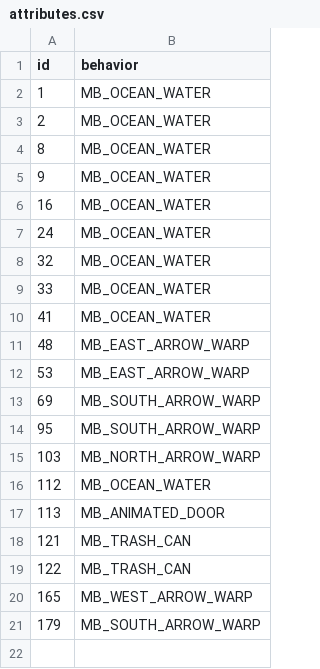
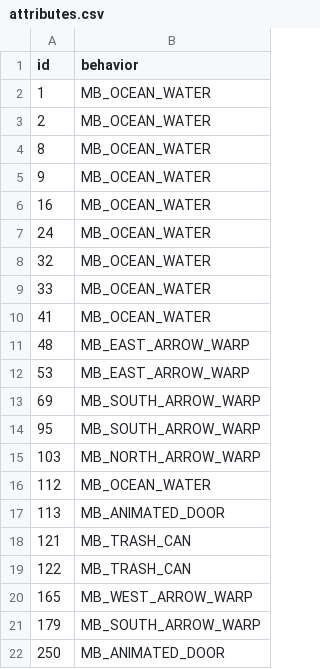
Before and after one commit to magical-ice-winged-otter/islandgame2, a CSV file: porytiles/islandgame_ss_rain_general/attributes.csv, drawn as a sheet.

Commit message:
added cheriport doors

```diff
--- a/porytiles/islandgame_ss_rain_general/attributes.csv
+++ b/porytiles/islandgame_ss_rain_general/attributes.csv
@@ -21 +21,2 @@ id,behavior
 179,MB_SOUTH_ARROW_WARP
+250,MB_ANIMATED_DOOR
```
Also changed, not shown: porytiles/islandgame_oranna_cheriport/attributes.csv, 29 other files.
